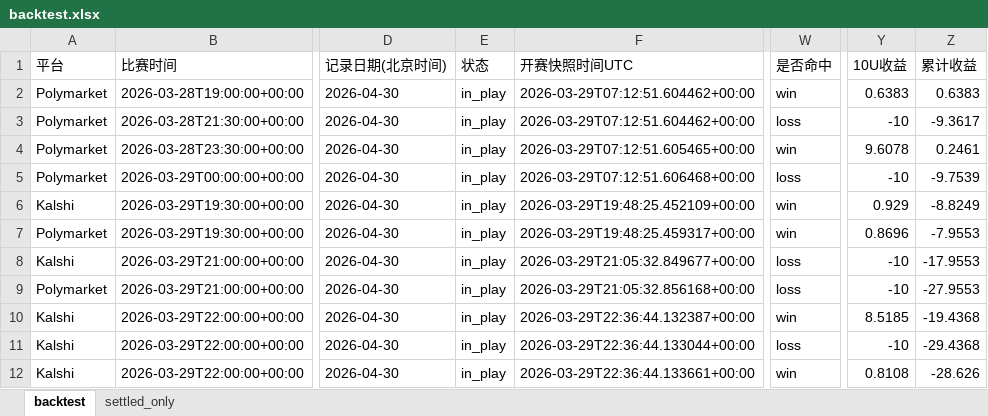
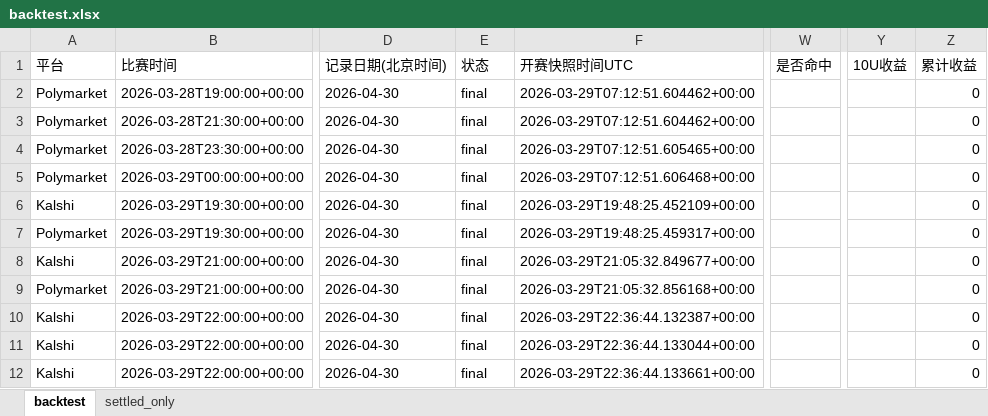
Before and after one commit to Stevensu7/nba-market-study, an Excel workbook: backtest.xlsx, sheet backtest, drawn as a sheet; only a part is shown, gaps mark what is left out; values as stored, in another font and other column widths than the file's, no borders; the diff covers the shown part only; the diff names each change by its address in the sheet, - before the commit and + after, or states it on an @@ line.

```diff
--- a/backtest.xlsx (sheet backtest)
+++ b/backtest.xlsx (sheet backtest)
-E2:E12 (状态): in_play
+E2:E12 (状态): final
-W2 (是否命中): win
+W2 (是否命中): (empty)
-Y2 (10U收益): 0.6383
+Y2 (10U收益): (empty)
-Z2 (累计收益): 0.6383
+Z2 (累计收益): 0
-W3 (是否命中): loss
+W3 (是否命中): (empty)
-Y3 (10U收益): -10
+Y3 (10U收益): (empty)
-Z3 (累计收益): -9.3617
+Z3 (累计收益): 0
-W4 (是否命中): win
+W4 (是否命中): (empty)
-Y4 (10U收益): 9.6078
+Y4 (10U收益): (empty)
-Z4 (累计收益): 0.2461
+Z4 (累计收益): 0
-W5 (是否命中): loss
+W5 (是否命中): (empty)
-Y5 (10U收益): -10
+Y5 (10U收益): (empty)
-Z5 (累计收益): -9.7539
+Z5 (累计收益): 0
-W6:W7 (是否命中): win
+W6:W7 (是否命中): (empty)
-Y6 (10U收益): 0.929
+Y6 (10U收益): (empty)
-Z6 (累计收益): -8.8249
+Z6 (累计收益): 0
-Y7 (10U收益): 0.8696
+Y7 (10U收益): (empty)
-Z7 (累计收益): -7.9553
+Z7 (累计收益): 0
-W8:W9 (是否命中): loss
+W8:W9 (是否命中): (empty)
-Y8:Y9 (10U收益): -10
+Y8:Y9 (10U收益): (empty)
-Z8 (累计收益): -17.9553
+Z8 (累计收益): 0
-Z9 (累计收益): -27.9553
+Z9 (累计收益): 0
-W10 (是否命中): win
+W10 (是否命中): (empty)
-Y10 (10U收益): 8.5185
+Y10 (10U收益): (empty)
-Z10 (累计收益): -19.4368
+Z10 (累计收益): 0
-W11 (是否命中): loss
+W11 (是否命中): (empty)
-Y11 (10U收益): -10
+Y11 (10U收益): (empty)
-Z11 (累计收益): -29.4368
+Z11 (累计收益): 0
-W12 (是否命中): win
+W12 (是否命中): (empty)
-Y12 (10U收益): 0.8108
+Y12 (10U收益): (empty)
-Z12 (累计收益): -28.626
+Z12 (累计收益): 0
```
Also changed, not shown: 581 edited cells elsewhere in this sheet, sheet settled_only, 2 other files.
